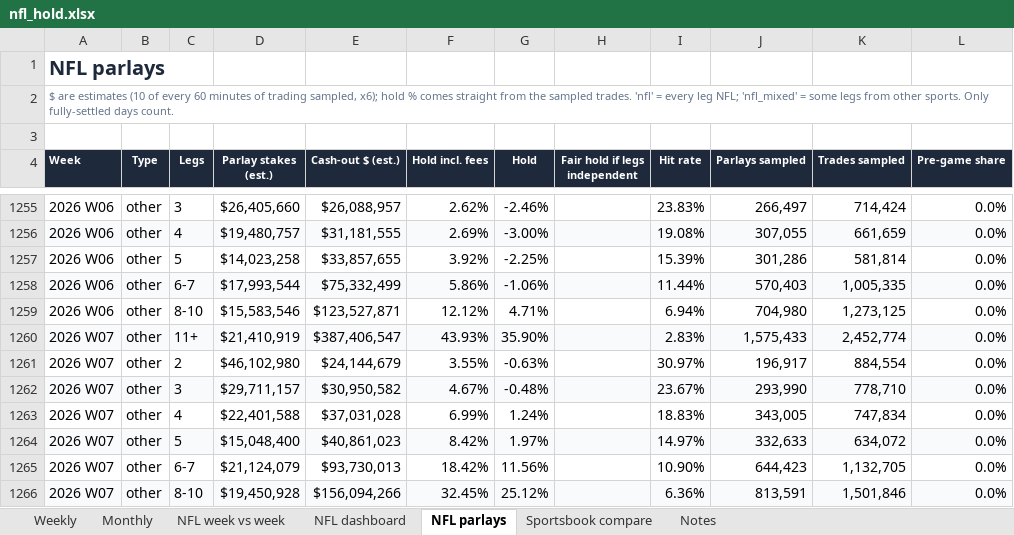
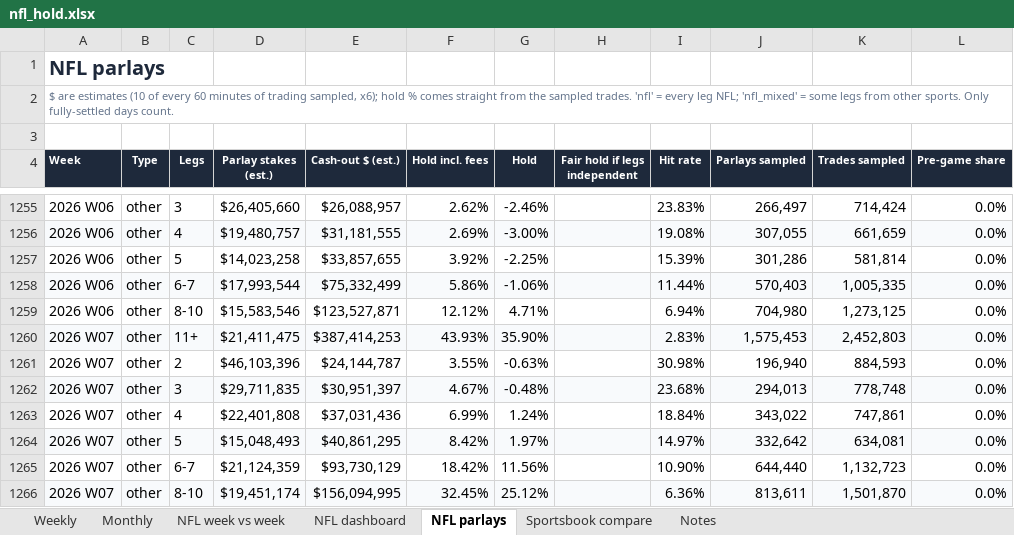
Before and after one commit to yager2/sports-volume, an Excel workbook: nfl_hold.xlsx, sheet NFL parlays, drawn as a sheet; only a part is shown, gaps mark what is left out; values as stored, in another font and other column widths than the file's, no borders; conditional formats not drawn; the diff covers the shown part only; the diff names each change by its address in the sheet, - before the commit and + after, or states it on an @@ line.

```diff
--- a/nfl_hold.xlsx (sheet NFL parlays)
+++ b/nfl_hold.xlsx (sheet NFL parlays)
-D1260 (Parlay stakes (est.)): $21,410,919
+D1260 (Parlay stakes (est.)): $21,411,475
-E1260 (Cash-out $ (est.)): $387,406,547
+E1260 (Cash-out $ (est.)): $387,414,253
-J1260 (Parlays sampled): 1,575,433
+J1260 (Parlays sampled): 1,575,453
-K1260 (Trades sampled): 2,452,774
+K1260 (Trades sampled): 2,452,803
-D1261 (Parlay stakes (est.)): $46,102,980
+D1261 (Parlay stakes (est.)): $46,103,396
-E1261 (Cash-out $ (est.)): $24,144,679
+E1261 (Cash-out $ (est.)): $24,144,787
-I1261 (Hit rate): 30.97%
+I1261 (Hit rate): 30.98%
-J1261 (Parlays sampled): 196,917
+J1261 (Parlays sampled): 196,940
-K1261 (Trades sampled): 884,554
+K1261 (Trades sampled): 884,593
-D1262 (Parlay stakes (est.)): $29,711,157
+D1262 (Parlay stakes (est.)): $29,711,835
-E1262 (Cash-out $ (est.)): $30,950,582
+E1262 (Cash-out $ (est.)): $30,951,397
-I1262 (Hit rate): 23.67%
+I1262 (Hit rate): 23.68%
-J1262 (Parlays sampled): 293,990
+J1262 (Parlays sampled): 294,013
-K1262 (Trades sampled): 778,710
+K1262 (Trades sampled): 778,748
-D1263 (Parlay stakes (est.)): $22,401,588
+D1263 (Parlay stakes (est.)): $22,401,808
-E1263 (Cash-out $ (est.)): $37,031,028
+E1263 (Cash-out $ (est.)): $37,031,436
-I1263 (Hit rate): 18.83%
+I1263 (Hit rate): 18.84%
-J1263 (Parlays sampled): 343,005
+J1263 (Parlays sampled): 343,022
-K1263 (Trades sampled): 747,834
+K1263 (Trades sampled): 747,861
-D1264 (Parlay stakes (est.)): $15,048,400
+D1264 (Parlay stakes (est.)): $15,048,493
-E1264 (Cash-out $ (est.)): $40,861,023
+E1264 (Cash-out $ (est.)): $40,861,295
-J1264 (Parlays sampled): 332,633
+J1264 (Parlays sampled): 332,642
-K1264 (Trades sampled): 634,072
+K1264 (Trades sampled): 634,081
-D1265 (Parlay stakes (est.)): $21,124,079
+D1265 (Parlay stakes (est.)): $21,124,359
-E1265 (Cash-out $ (est.)): $93,730,013
+E1265 (Cash-out $ (est.)): $93,730,129
-J1265 (Parlays sampled): 644,423
+J1265 (Parlays sampled): 644,440
-K1265 (Trades sampled): 1,132,705
+K1265 (Trades sampled): 1,132,723
-D1266 (Parlay stakes (est.)): $19,450,928
+D1266 (Parlay stakes (est.)): $19,451,174
-E1266 (Cash-out $ (est.)): $156,094,266
+E1266 (Cash-out $ (est.)): $156,094,995
-J1266 (Parlays sampled): 813,591
+J1266 (Parlays sampled): 813,611
-K1266 (Trades sampled): 1,501,846
+K1266 (Trades sampled): 1,501,870
```
Also changed, not shown: 126 edited cells elsewhere in this sheet, sheet Notes, sheet NFL dashboard, 23 other files.
